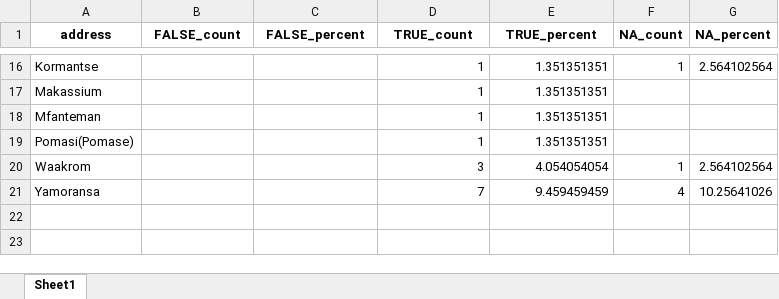
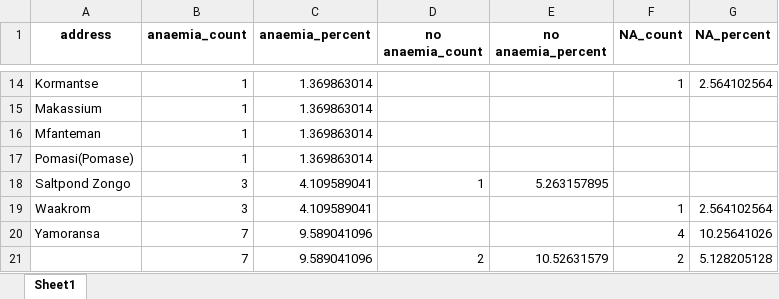
Before and after one commit to OxfordIHTM/gh-anaemia-pregnancy, an Excel workbook: location.xlsx, sheet Sheet1, drawn as a sheet; only a part is shown, gaps mark what is left out; values as stored, in another font and other column widths than the file's, no borders; addresses are those after the commit; the diff covers the shown part only; the diff names each change by its address in the sheet, - before the commit and + after, or states it on an @@ line.

```diff
--- a/location.xlsx (sheet Sheet1)
+++ b/location.xlsx (sheet Sheet1)
-B1: FALSE_count
+B1: anaemia_count
-C1: FALSE_percent
+C1: anaemia_percent
-D1: TRUE_count
+D1: no anaemia_count
-E1: TRUE_percent
+E1: no anaemia_percent
-B14:B17 (anaemia_count): (empty)
+B14:B17 (anaemia_count): 1
-C14:C17 (anaemia_percent): (empty)
+C14:C17 (anaemia_percent): 1.369863014
-D14:D17 (no anaemia_count): 1
+D14:D17 (no anaemia_count): (empty)
-E14:E17 (no anaemia_percent): 1.351351351
+E14:E17 (no anaemia_percent): (empty)
+row 18: Saltpond Zongo | 3 | 4.109589041 | 1 | 5.263157895
-B19 (anaemia_count): (empty)
+B19 (anaemia_count): 3
-C19 (anaemia_percent): (empty)
+C19 (anaemia_percent): 4.109589041
-D19 (no anaemia_count): 3
+D19 (no anaemia_count): (empty)
-E19 (no anaemia_percent): 4.054054054
+E19 (no anaemia_percent): (empty)
-B20 (anaemia_count): (empty)
+B20 (anaemia_count): 7
-C20 (anaemia_percent): (empty)
+C20 (anaemia_percent): 9.589041096
-D20 (no anaemia_count): 7
+D20 (no anaemia_count): (empty)
-E20 (no anaemia_percent): 9.459459459
+E20 (no anaemia_percent): (empty)
+row 21:  | 7 | 9.589041096 | 2 | 10.52631579 | 2 | 5.128205128
```
Also changed, not shown: 7 added rows, 9 removed rows and 20 edited cells elsewhere in this sheet, education_group.xlsx, location_group.xlsx, 10 other files.
